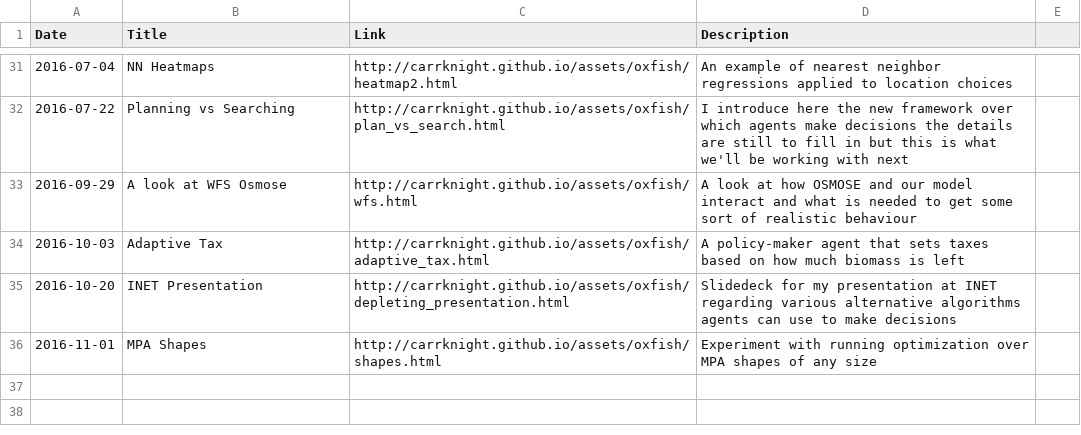
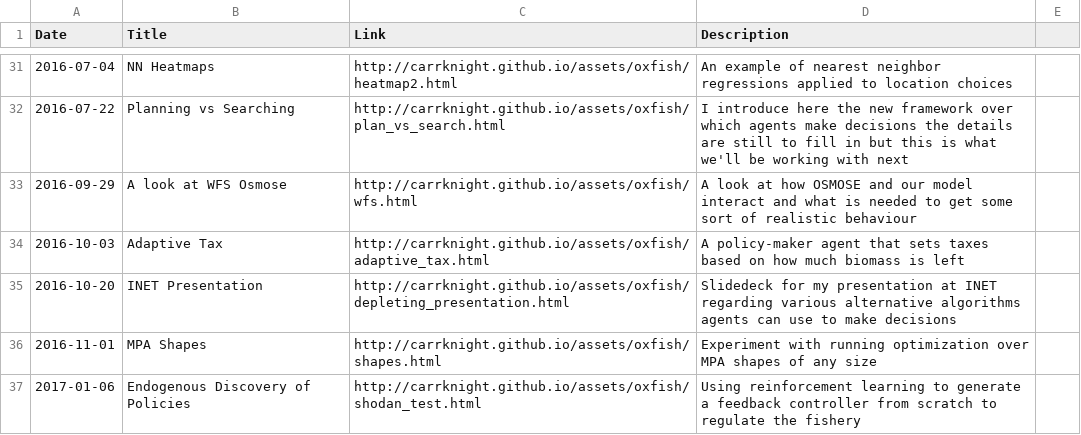
Before and after one commit to CarrKnight/carrknight.github.io, a CSV file: assets/html_demos.csv, drawn as a sheet; only a part is shown, gaps mark what is left out; the diff names each change by its address in the sheet, - before the commit and + after, or states it on an @@ line.

Commit message:
html demoes updated to the latest link

```diff
--- a/assets/html_demos.csv
+++ b/assets/html_demos.csv
+row 37: 2017-01-06 | Endogenous Discovery of Policies | http://carrknight.github.io/assets/oxfish/shodan_test.html | Using reinforcement learning to generate a feedback controller from scratch to regulate the fishery
```
